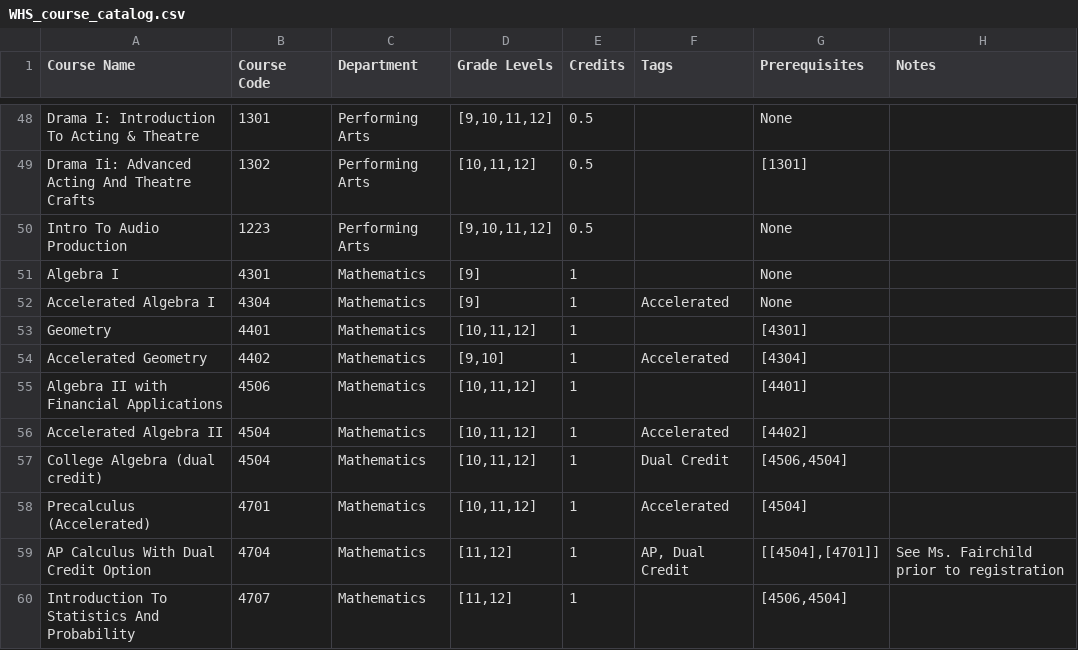
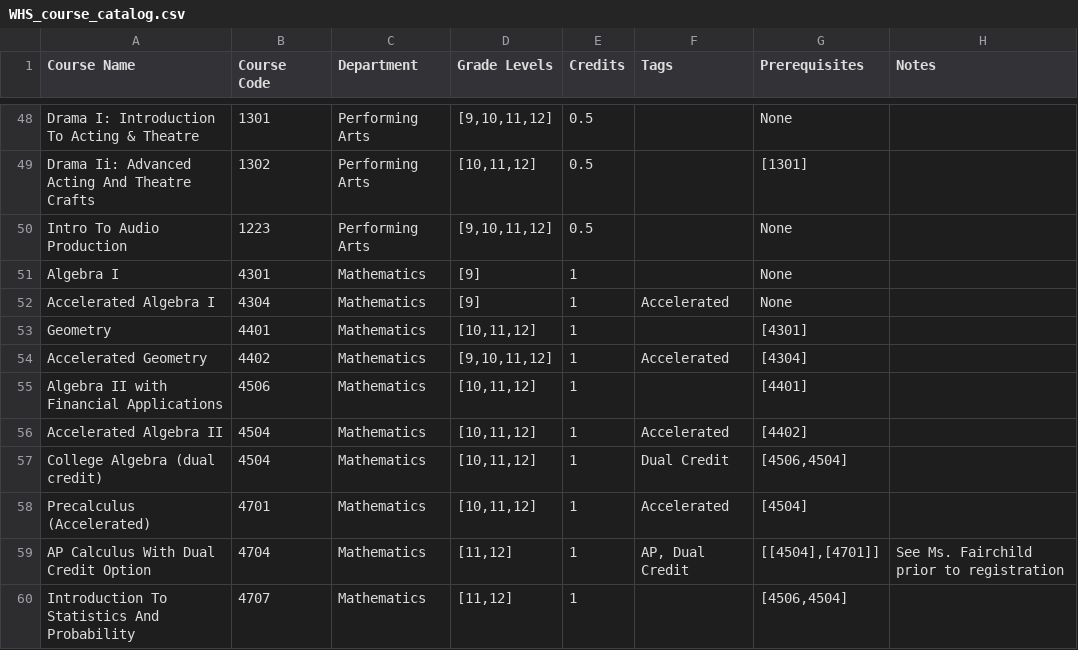
Before and after one commit to dlboxall/whs_planner, a CSV file: WHS_course_catalog.csv, drawn as a sheet; only a part is shown, gaps mark what is left out.

Commit message:
Update WHS_course_catalog.csv

```diff
--- a/WHS_course_catalog.csv
+++ b/WHS_course_catalog.csv
@@ -53,3 +53,3 @@ Accelerated Algebra I ,4304,Mathematics,[9],1,Accelerated,None,
 Geometry,4401,Mathematics,"[10,11,12]",1,,[4301],
-Accelerated Geometry,4402,Mathematics,"[9,10]",1,Accelerated,[4304],
+Accelerated Geometry,4402,Mathematics,"[9,10,11,12]",1,Accelerated,[4304],
 Algebra II with Financial Applications,4506,Mathematics,"[10,11,12]",1,,[4401],
```
